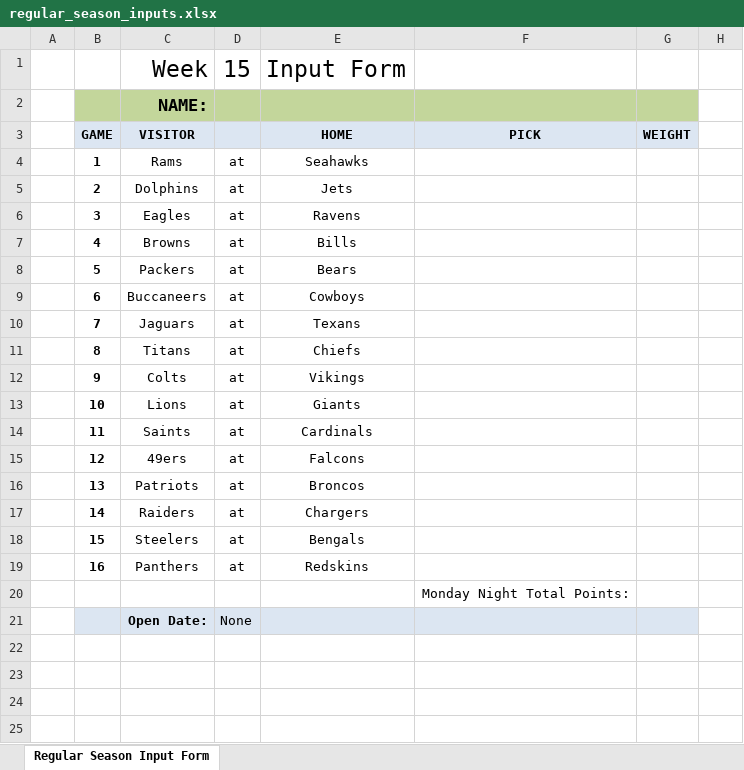
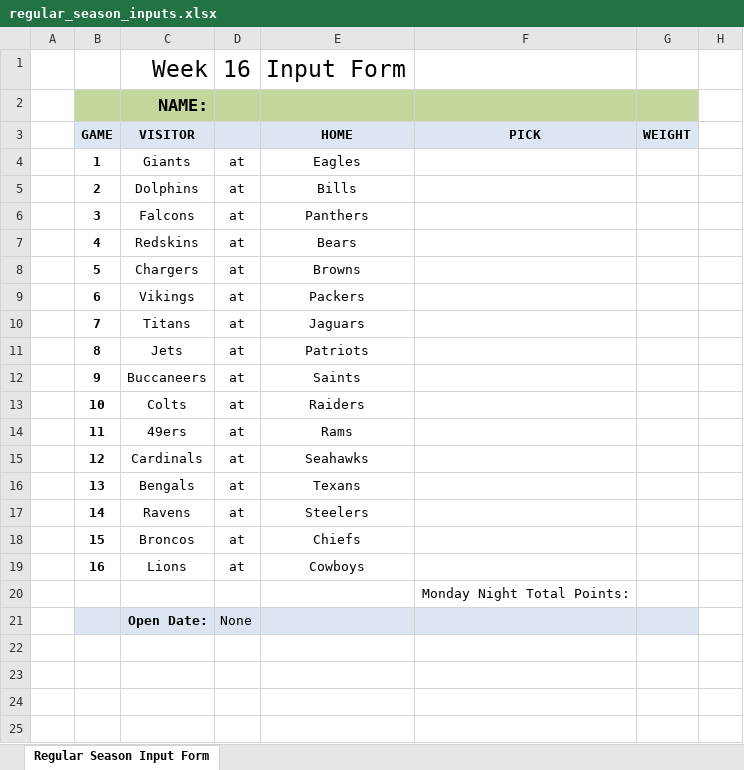
Before and after one commit to jlwebpages/fp, an Excel workbook: regular_season_inputs.xlsx, sheet Regular Season Input Form, drawn as a sheet; only a part is shown; values as stored, in another font and other column widths than the file's, no borders; the diff names each change by its address in the sheet, - before the commit and + after, or states it on an @@ line.

```diff
--- a/regular_season_inputs.xlsx (sheet Regular Season Input Form)
+++ b/regular_season_inputs.xlsx (sheet Regular Season Input Form)
-D1: 15
+D1: 16
-C4: Rams
+C4: Giants
-E4: Seahawks
+E4: Eagles
-E5: Jets
+E5: Bills
-C6: Eagles
+C6: Falcons
-E6: Ravens
+E6: Panthers
-C7: Browns
+C7: Redskins
-E7: Bills
+E7: Bears
-C8: Packers
+C8: Chargers
-E8: Bears
+E8: Browns
-C9: Buccaneers
+C9: Vikings
-E9: Cowboys
+E9: Packers
-C10: Jaguars
+C10: Titans
-E10: Texans
+E10: Jaguars
-C11: Titans
+C11: Jets
-E11: Chiefs
+E11: Patriots
-C12: Colts
+C12: Buccaneers
-E12: Vikings
+E12: Saints
-C13: Lions
+C13: Colts
-E13: Giants
+E13: Raiders
-C14: Saints
+C14: 49ers
-E14: Cardinals
+E14: Rams
-C15: 49ers
+C15: Cardinals
-E15: Falcons
+E15: Seahawks
-C16: Patriots
+C16: Bengals
-E16: Broncos
+E16: Texans
-C17: Raiders
+C17: Ravens
-E17: Chargers
+E17: Steelers
-C18: Steelers
+C18: Broncos
-E18: Bengals
+E18: Chiefs
-C19: Panthers
+C19: Lions
-E19: Redskins
+E19: Cowboys
```
Also changed, not shown: hidden cells, regular_season_prelim.xlsm, 3 other files.
